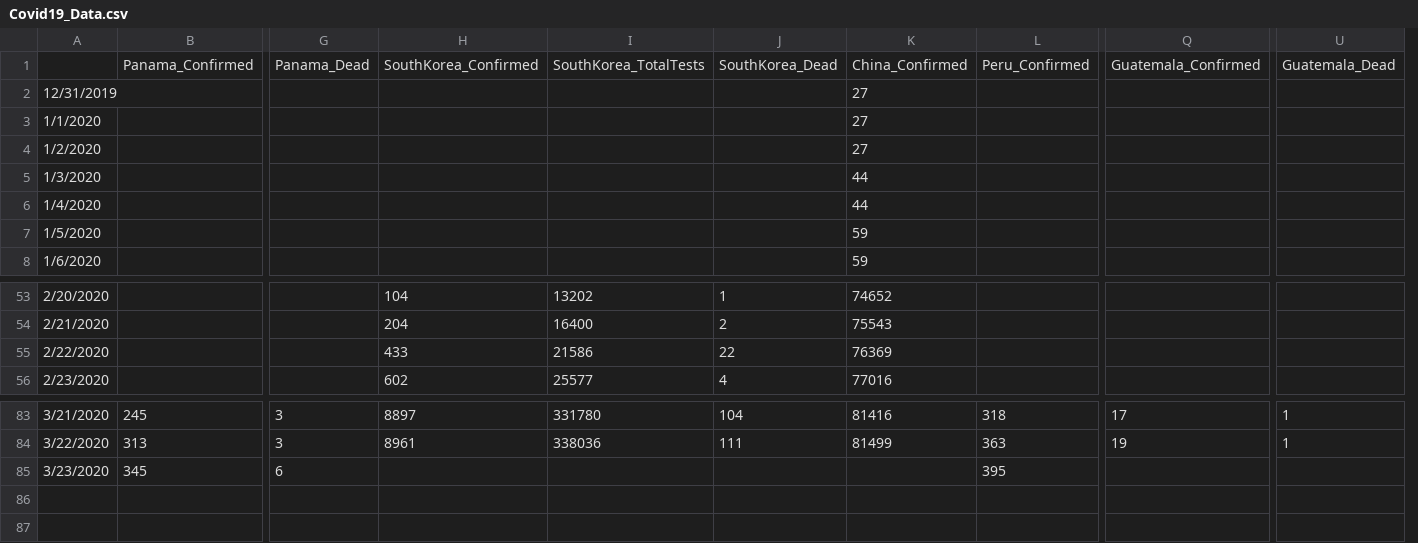
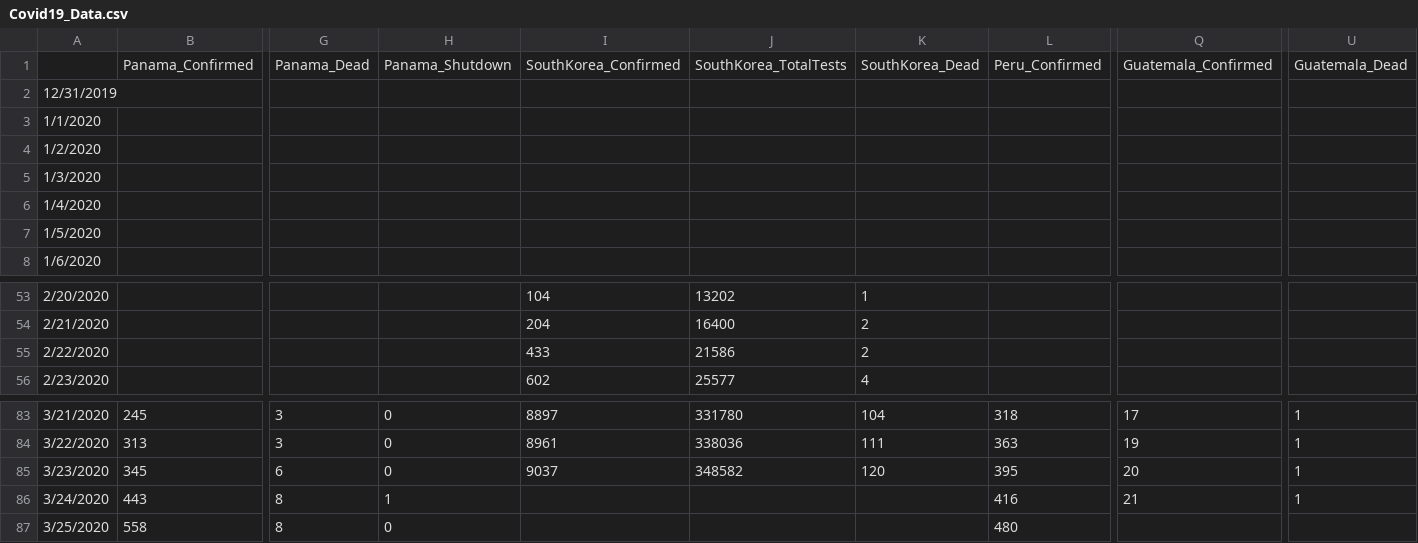
Before and after one commit to abishalom/Covid19_Analysis, a CSV file: Covid19_Data.csv, drawn as a sheet; only a part is shown, gaps mark what is left out; removed rows and columns are numbered as before the commit, all else as after; rows hold the shown columns only; the diff names each change by its address in the sheet, - before the commit and + after, or states it on an @@ line.

Commit message:
Merged JHU data

```diff
--- a/Covid19_Data.csv
+++ b/Covid19_Data.csv
+column H, row 1: Panama_Shutdown; rows 83-85: all 0
-column K, rows 1-8: China_Confirmed | 27 | 27 | 27 | 44 | 44 | 59 | 59; rows 53-56: 74652 | 75543 | 76369 | 77016; rows 83-84: 81416 | 81499
-K55: 22
+K55: 2
-I85: (empty)
+I85: 9037
-J85: (empty)
+J85: 348582
-K85: (empty)
+K85: 120
-Q85: (empty)
+Q85: 20
-U85: (empty)
+U85: 1
+row 86: 3/24/2020 | 443 | 8 | 1 |  |  |  | 416 | 21 | 1
+row 87: 3/25/2020 | 558 | 8 | 0 |  |  |  | 480
```
Also changed, not shown: 1 other file.
